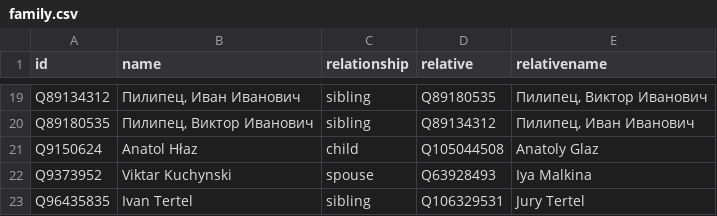
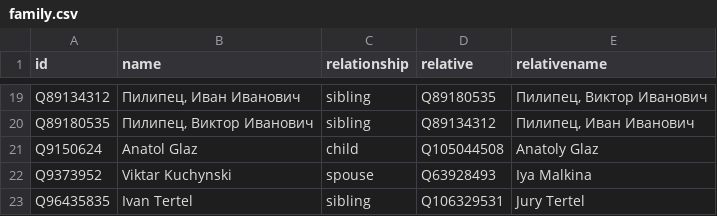
Before and after one commit to every-politician-scrapers/belarus-ministers, a CSV file: html/family.csv, drawn as a sheet; only a part is shown, gaps mark what is left out.

```diff
--- a/html/family.csv
+++ b/html/family.csv
@@ -20,3 +20,3 @@ Q89134312,"Пилипец, Иван Иванович",sibling,Q89180535,"Пил
 Q89180535,"Пилипец, Виктор Иванович",sibling,Q89134312,"Пилипец, Иван Иванович"
-Q9150624,Anatol Hłaz,child,Q105044508,Anatoly Glaz
+Q9150624,Anatol Glaz,child,Q105044508,Anatoly Glaz
 Q9373952,Viktar Kuchynski,spouse,Q63928493,Iya Malkina
```
Also changed, not shown: html/legislators.csv.
